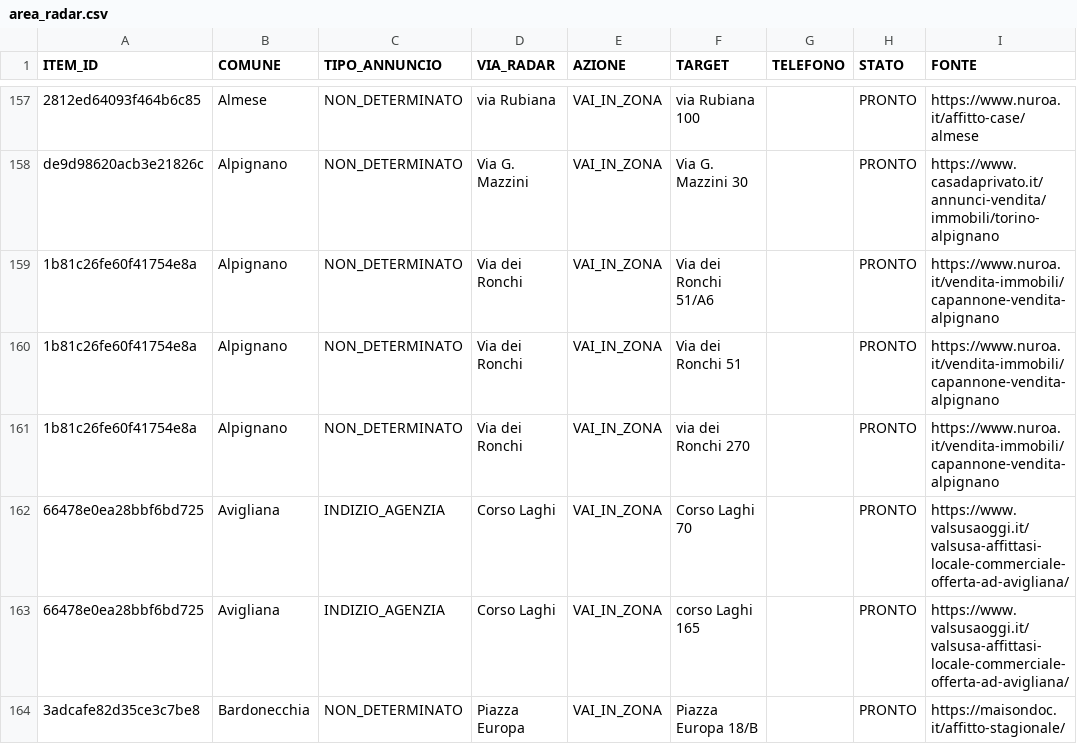
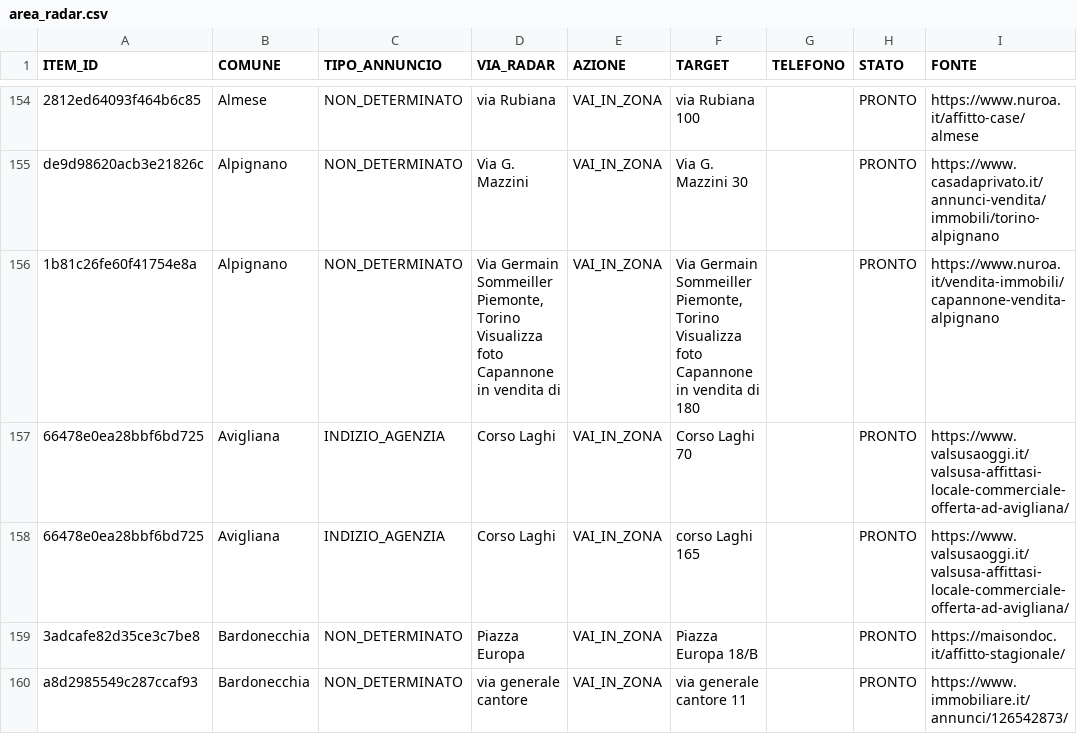
Before and after one commit to josephsocialmedia2-spec/immobili-in-zona, a CSV file: seller_radar_auto/data/area_radar.csv, drawn as a sheet; only a part is shown, gaps mark what is left out; the shorter side is filled out with more unchanged rows; removed rows and columns are numbered as before the commit, all else as after; the diff covers the shown part only; the diff names each change by its address in the sheet, - before the commit and + after, or states it on an @@ line.

```diff
--- a/seller_radar_auto/data/area_radar.csv
+++ b/seller_radar_auto/data/area_radar.csv
-row 159: 1b81c26fe60f41754e8a | Alpignano | NON_DETERMINATO | Via dei Ronchi | VAI_IN_ZONA | Via dei Ronchi 51/A6 |  | PRONTO | https://www.nuroa.it/vendita-immobili/capannone-vendita-alpignano
-D156 (VIA_RADAR): Via dei Ronchi
+D156 (VIA_RADAR): Via Germain Sommeiller Piemonte, Torino Visualizza foto Capannone in vendita di
-F156 (TARGET): Via dei Ronchi 51
+F156 (TARGET): Via Germain Sommeiller Piemonte, Torino Visualizza foto Capannone in vendita di 180
-row 161: 1b81c26fe60f41754e8a | Alpignano | NON_DETERMINATO | Via dei Ronchi | VAI_IN_ZONA | via dei Ronchi 270 |  | PRONTO | https://www.nuroa.it/vendita-immobili/capannone-vendita-alpignano
```
Also changed, not shown: 4 added rows, 9 removed rows and 17 edited cells elsewhere in this file, seller_radar_auto/data/giro_acquisizione_oggi.csv, seller_radar_auto/data/giro_funzionari.csv, 27 other files.
